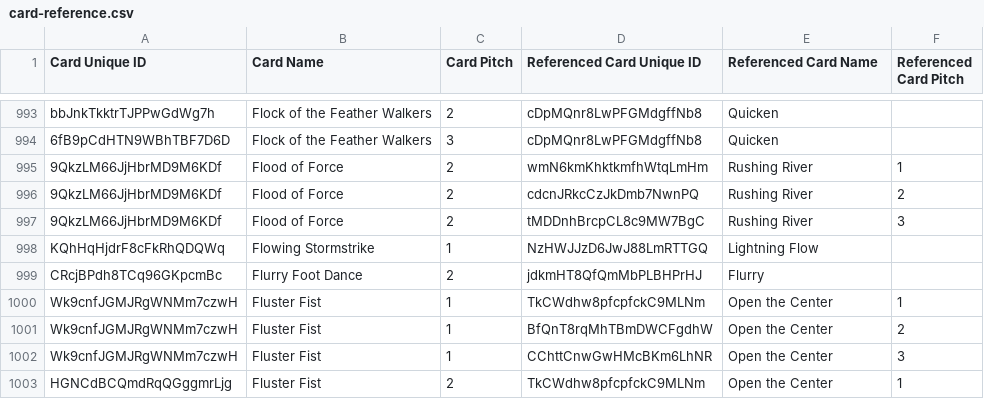
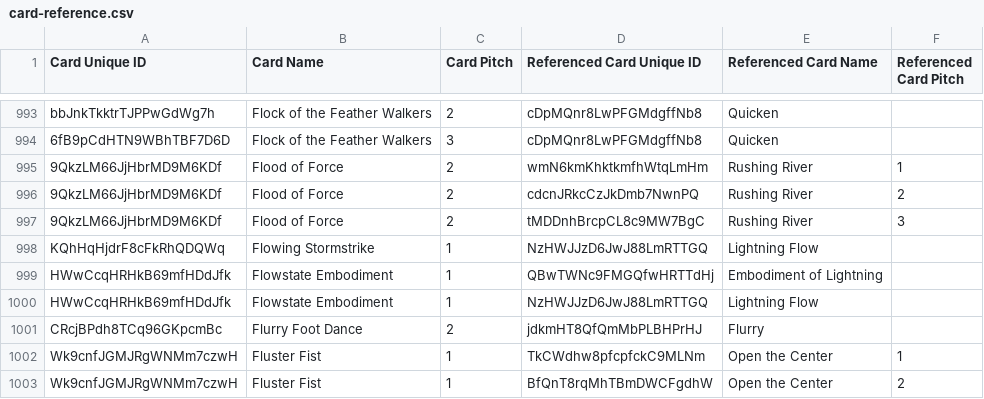
Before and after one commit to oliger/flesh-and-blood-cards, a CSV file: csvs/english/card-reference.csv, drawn as a sheet; only a part is shown, gaps mark what is left out; the shorter side is filled out with more unchanged rows.

Commit message:
Add Flowstate Embodiment

```diff
--- a/csvs/english/card-reference.csv
+++ b/csvs/english/card-reference.csv
@@ -998,2 +998,4 @@ bbJnkTkktrTJPPwGdWg7h	Flock of the Feather Walkers	2	cDpMQnr8LwPFGMdgffNb8	Quick
 KQhHqHjdrF8cFkRhQDQWq	Flowing Stormstrike	1	NzHWJJzD6JwJ88LmRTTGQ	Lightning Flow							
+HWwCcqHRHkB69mfHDdJfk	Flowstate Embodiment	1	QBwTWNc9FMGQfwHRTTdHj	Embodiment of Lightning							
+HWwCcqHRHkB69mfHDdJfk	Flowstate Embodiment	1	NzHWJJzD6JwJ88LmRTTGQ	Lightning Flow							
 CRcjBPdh8TCq96GKpcmBc	Flurry Foot Dance	2	jdkmHT8QfQmMbPLBHPrHJ	Flurry							
```
Also changed, not shown: 5 other files.
